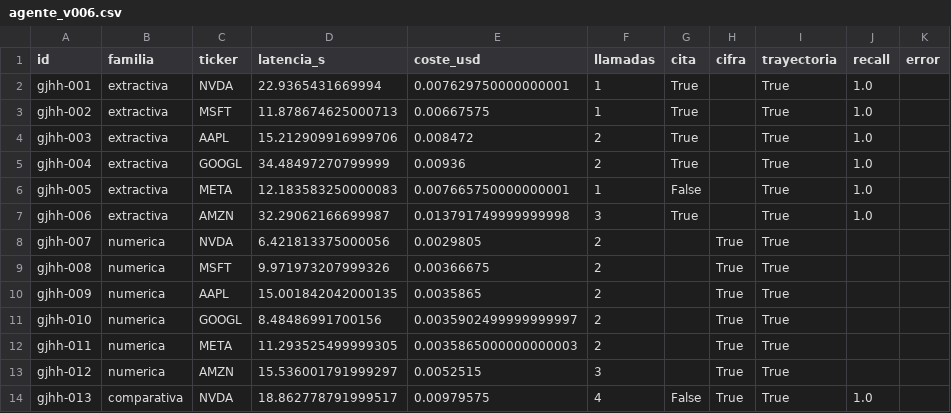
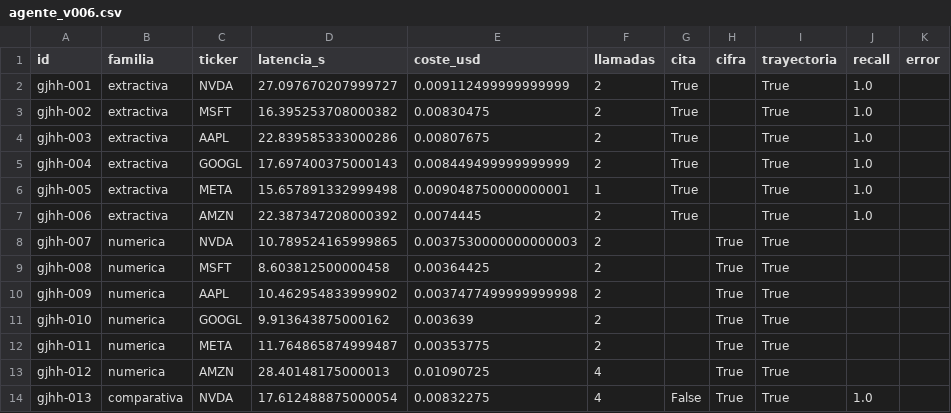
Before and after one commit to hipaor01/Taller_NLP, a CSV file: resultados/agente_v006.csv, drawn as a sheet; only a part is shown; the diff covers the shown part only.

```diff
--- a/resultados/agente_v006.csv
+++ b/resultados/agente_v006.csv
@@ -1,14 +1,14 @@
 id,familia,ticker,latencia_s,coste_usd,llamadas,cita,cifra,trayectoria,recall,error
-gjhh-001,extractiva,NVDA,22.9365431669994,0.007629750000000001,1,True,,True,1.0,
-gjhh-002,extractiva,MSFT,11.878674625000713,0.00667575,1,True,,True,1.0,
-gjhh-003,extractiva,AAPL,15.212909916999706,0.008472,2,True,,True,1.0,
-gjhh-004,extractiva,GOOGL,34.48497270799999,0.00936,2,True,,True,1.0,
-gjhh-005,extractiva,META,12.183583250000083,0.007665750000000001,1,False,,True,1.0,
-gjhh-006,extractiva,AMZN,32.29062166699987,0.013791749999999998,3,True,,True,1.0,
-gjhh-007,numerica,NVDA,6.421813375000056,0.0029805,2,,True,True,,
-gjhh-008,numerica,MSFT,9.971973207999326,0.00366675,2,,True,True,,
-gjhh-009,numerica,AAPL,15.001842042000135,0.0035865,2,,True,True,,
-gjhh-010,numerica,GOOGL,8.48486991700156,0.0035902499999999997,2,,True,True,,
-gjhh-011,numerica,META,11.293525499999305,0.0035865000000000003,2,,True,True,,
-gjhh-012,numerica,AMZN,15.536001791999297,0.0052515,3,,True,True,,
-gjhh-013,comparativa,NVDA,18.862778791999517,0.00979575,4,False,True,True,1.0,
+gjhh-001,extractiva,NVDA,27.097670207999727,0.009112499999999999,2,True,,True,1.0,
+gjhh-002,extractiva,MSFT,16.395253708000382,0.00830475,2,True,,True,1.0,
+gjhh-003,extractiva,AAPL,22.839585333000286,0.00807675,2,True,,True,1.0,
+gjhh-004,extractiva,GOOGL,17.697400375000143,0.008449499999999999,2,True,,True,1.0,
+gjhh-005,extractiva,META,15.657891332999498,0.009048750000000001,1,True,,True,1.0,
+gjhh-006,extractiva,AMZN,22.387347208000392,0.0074445,2,True,,True,1.0,
+gjhh-007,numerica,NVDA,10.789524165999865,0.0037530000000000003,2,,True,True,,
+gjhh-008,numerica,MSFT,8.603812500000458,0.00364425,2,,True,True,,
+gjhh-009,numerica,AAPL,10.462954833999902,0.0037477499999999998,2,,True,True,,
+gjhh-010,numerica,GOOGL,9.913643875000162,0.003639,2,,True,True,,
+gjhh-011,numerica,META,11.764865874999487,0.00353775,2,,True,True,,
+gjhh-012,numerica,AMZN,28.40148175000013,0.01090725,4,,True,True,,
+gjhh-013,comparativa,NVDA,17.612488875000054,0.00832275,4,False,True,True,1.0,
```
Also changed, not shown: 27 edited cells elsewhere in this file, resultados/agente_v001.csv, resultados/agente_v003.csv, 19 other files.
